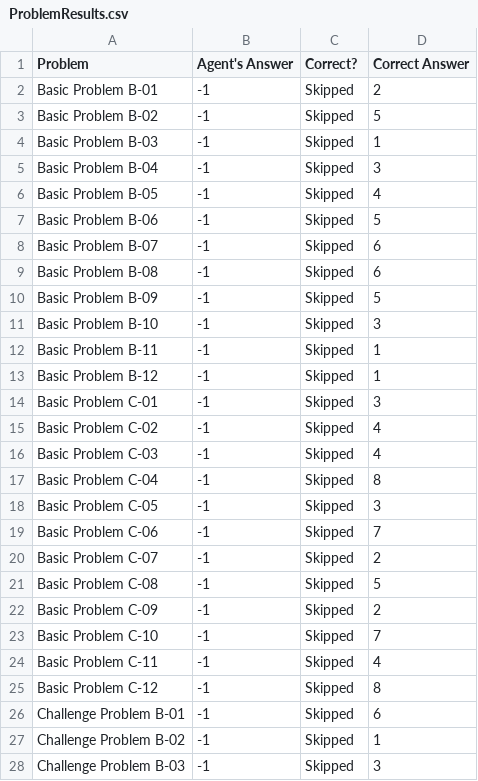
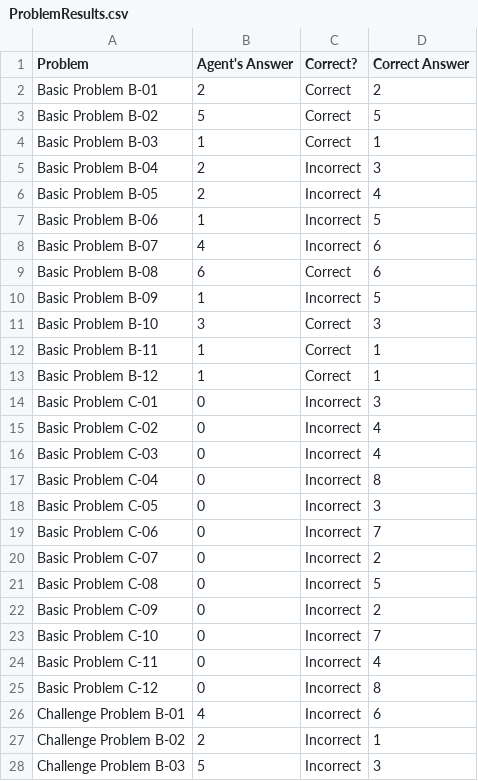
Before and after one commit to andycollus44/KBAI_project, a CSV file: Project-Code-Python/ProblemResults.csv, drawn as a sheet; only a part is shown; the diff covers the shown part only.

```diff
--- a/Project-Code-Python/ProblemResults.csv
+++ b/Project-Code-Python/ProblemResults.csv
@@ -1,28 +1,28 @@
 Problem,Agent's Answer,Correct?,Correct Answer
-Basic Problem B-01,-1,Skipped,2
-Basic Problem B-02,-1,Skipped,5
-Basic Problem B-03,-1,Skipped,1
-Basic Problem B-04,-1,Skipped,3
-Basic Problem B-05,-1,Skipped,4
-Basic Problem B-06,-1,Skipped,5
-Basic Problem B-07,-1,Skipped,6
-Basic Problem B-08,-1,Skipped,6
-Basic Problem B-09,-1,Skipped,5
-Basic Problem B-10,-1,Skipped,3
-Basic Problem B-11,-1,Skipped,1
-Basic Problem B-12,-1,Skipped,1
-Basic Problem C-01,-1,Skipped,3
-Basic Problem C-02,-1,Skipped,4
-Basic Problem C-03,-1,Skipped,4
-Basic Problem C-04,-1,Skipped,8
-Basic Problem C-05,-1,Skipped,3
-Basic Problem C-06,-1,Skipped,7
-Basic Problem C-07,-1,Skipped,2
-Basic Problem C-08,-1,Skipped,5
-Basic Problem C-09,-1,Skipped,2
-Basic Problem C-10,-1,Skipped,7
-Basic Problem C-11,-1,Skipped,4
-Basic Problem C-12,-1,Skipped,8
-Challenge Problem B-01,-1,Skipped,6
-Challenge Problem B-02,-1,Skipped,1
-Challenge Problem B-03,-1,Skipped,3
+Basic Problem B-01,2,Correct,2
+Basic Problem B-02,5,Correct,5
+Basic Problem B-03,1,Correct,1
+Basic Problem B-04,2,Incorrect,3
+Basic Problem B-05,2,Incorrect,4
+Basic Problem B-06,1,Incorrect,5
+Basic Problem B-07,4,Incorrect,6
+Basic Problem B-08,6,Correct,6
+Basic Problem B-09,1,Incorrect,5
+Basic Problem B-10,3,Correct,3
+Basic Problem B-11,1,Correct,1
+Basic Problem B-12,1,Correct,1
+Basic Problem C-01,0,Incorrect,3
+Basic Problem C-02,0,Incorrect,4
+Basic Problem C-03,0,Incorrect,4
+Basic Problem C-04,0,Incorrect,8
+Basic Problem C-05,0,Incorrect,3
+Basic Problem C-06,0,Incorrect,7
+Basic Problem C-07,0,Incorrect,2
+Basic Problem C-08,0,Incorrect,5
+Basic Problem C-09,0,Incorrect,2
+Basic Problem C-10,0,Incorrect,7
+Basic Problem C-11,0,Incorrect,4
+Basic Problem C-12,0,Incorrect,8
+Challenge Problem B-01,4,Incorrect,6
+Challenge Problem B-02,2,Incorrect,1
+Challenge Problem B-03,5,Incorrect,3
```
Also changed, not shown: 42 edited cells elsewhere in this file, 4 other files.
